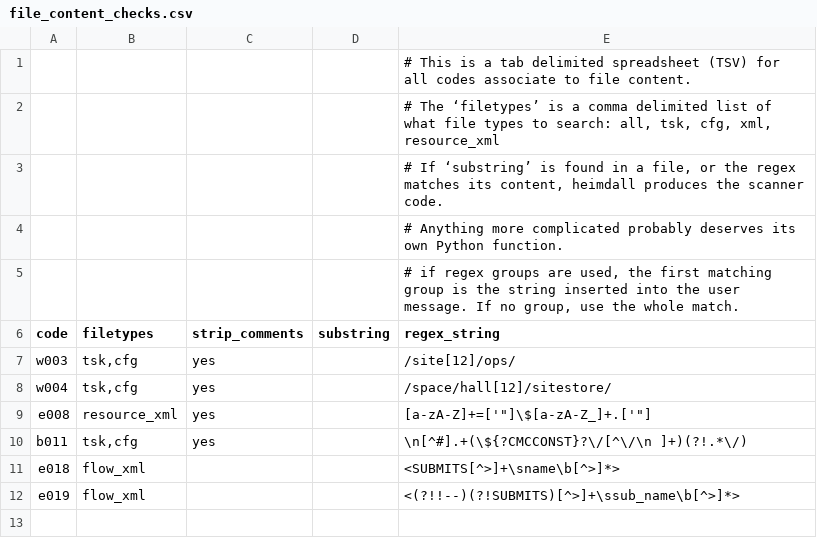
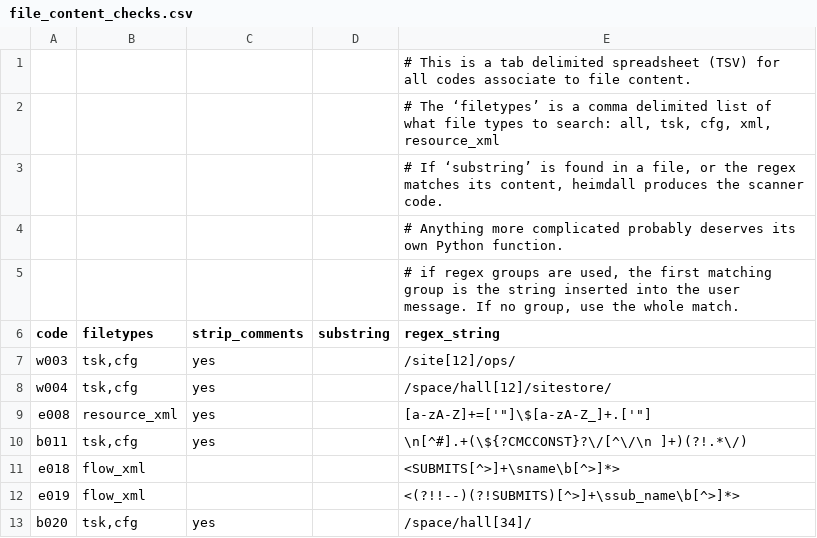
Before and after one commit to PhilippeCarphin/maestro, a CSV file: src/python3/csv/file_content_checks.csv, drawn as a sheet.

```diff
--- a/src/python3/csv/file_content_checks.csv
+++ b/src/python3/csv/file_content_checks.csv
@@ -12 +12,2 @@ e018	flow_xml			<SUBMITS[^>]+\sname\b[^>]*>
 e019	flow_xml			<(?!!--)(?!SUBMITS)[^>]+\ssub_name\b[^>]*>
+b020	tsk,cfg	yes		/space/hall[34]/
```
Also changed, not shown: src/python3/csv/message_codes.csv, 2 other files.
